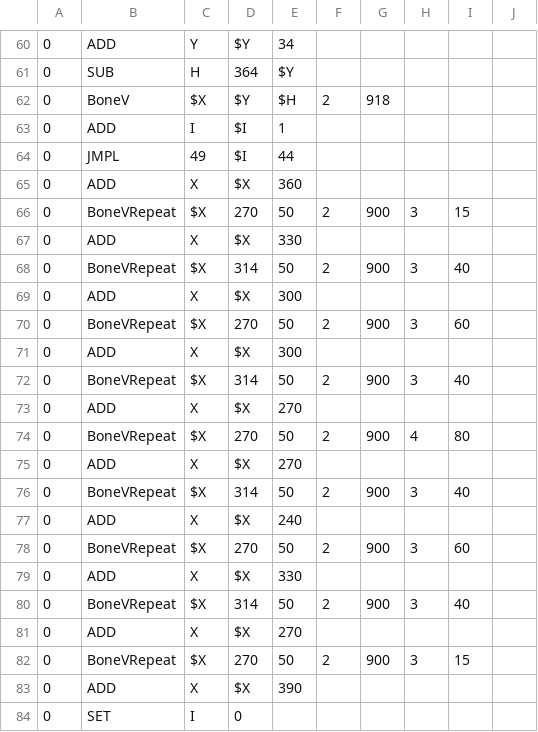
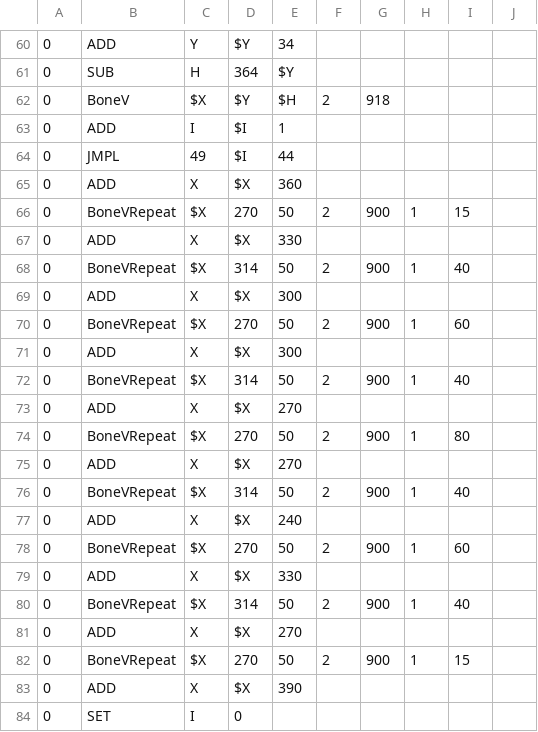
Before and after one commit to CowMan999/c2-sans-fight, a CSV file: sans_final.csv, drawn as a sheet; only a part is shown, gaps mark what is left out.

Commit message:
Update sans_final.csv

```diff
--- a/sans_final.csv
+++ b/sans_final.csv
@@ -65,19 +65,19 @@
 0,ADD,X,$X,360,,,,,
-0,BoneVRepeat,$X,270,50,2,900,3,15,
+0,BoneVRepeat,$X,270,50,2,900,1,15,
 0,ADD,X,$X,330,,,,,
-0,BoneVRepeat,$X,314,50,2,900,3,40,
+0,BoneVRepeat,$X,314,50,2,900,1,40,
 0,ADD,X,$X,300,,,,,
-0,BoneVRepeat,$X,270,50,2,900,3,60,
+0,BoneVRepeat,$X,270,50,2,900,1,60,
 0,ADD,X,$X,300,,,,,
-0,BoneVRepeat,$X,314,50,2,900,3,40,
+0,BoneVRepeat,$X,314,50,2,900,1,40,
 0,ADD,X,$X,270,,,,,
-0,BoneVRepeat,$X,270,50,2,900,4,80,
+0,BoneVRepeat,$X,270,50,2,900,1,80,
 0,ADD,X,$X,270,,,,,
-0,BoneVRepeat,$X,314,50,2,900,3,40,
+0,BoneVRepeat,$X,314,50,2,900,1,40,
 0,ADD,X,$X,240,,,,,
-0,BoneVRepeat,$X,270,50,2,900,3,60,
+0,BoneVRepeat,$X,270,50,2,900,1,60,
 0,ADD,X,$X,330,,,,,
-0,BoneVRepeat,$X,314,50,2,900,3,40,
+0,BoneVRepeat,$X,314,50,2,900,1,40,
 0,ADD,X,$X,270,,,,,
-0,BoneVRepeat,$X,270,50,2,900,3,15,
+0,BoneVRepeat,$X,270,50,2,900,1,15,
 0,ADD,X,$X,390,,,,,
```
